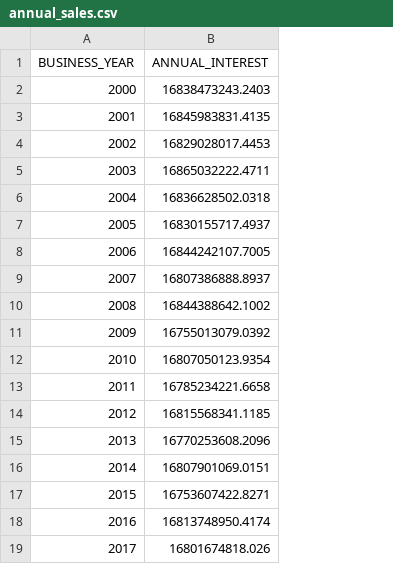
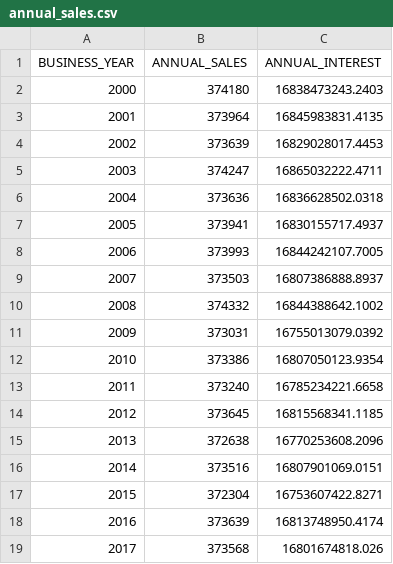
Before and after one commit to pupupulp/tensorflow-accounts-analysis, a CSV file: csv/train/annual_sales.csv, drawn as a sheet; the diff names each change by its address in the sheet, - before the commit and + after, or states it on an @@ line.

Commit message:
Added annual sales count on annual sales dataset;

```diff
--- a/csv/train/annual_sales.csv
+++ b/csv/train/annual_sales.csv
+column B (ANNUAL_SALES), rows 2-19: 374180 | 373964 | 373639 | 374247 | 373636 | 373941 | 373993 | 373503 | 374332 | 373031 | 373386 | 373240 | 373645 | 372638 | 373516 | 372304 | 373639 | 373568
```
Also changed, not shown: 1 other file.
